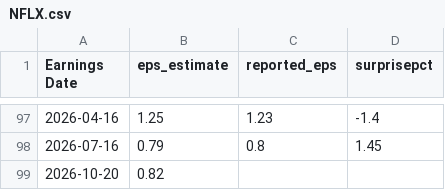
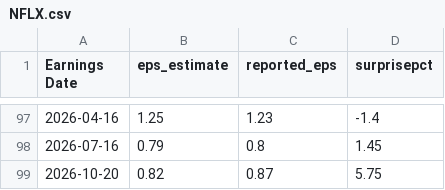
Before and after one commit to fairytrad888/ifi-lab, a CSV file: data/earnings/NFLX.csv, drawn as a sheet; only a part is shown, gaps mark what is left out.

```diff
--- a/data/earnings/NFLX.csv
+++ b/data/earnings/NFLX.csv
@@ -98,2 +98,2 @@ Earnings Date,eps_estimate,reported_eps,surprisepct
 2026-07-16,0.79,0.8,1.45
-2026-10-20,0.82,,
+2026-10-20,0.82,0.87,5.75
```
Also changed, not shown: data/h4/RSP.csv, data/h4/XBI.csv, 43 other files.
